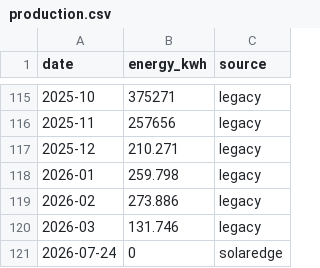
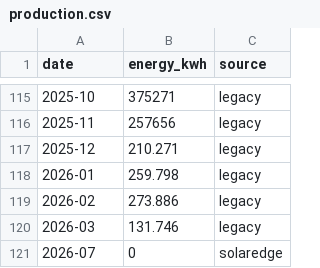
Before and after one commit to keilin/solar-edge, a CSV file: data/production.csv, drawn as a sheet; only a part is shown, gaps mark what is left out.

Commit message:
Update energy data in production.csv
Replaced legacy energy data with updated values and sources.

```diff
--- a/data/production.csv
+++ b/data/production.csv
@@ -120,2 +120,2 @@ date,energy_kwh,source
 2026-03,131.746,legacy
-2026-07-24,0,solaredge
+2026-07,0,solaredge
```
